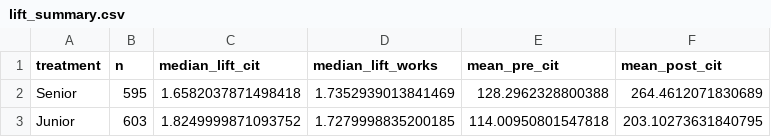
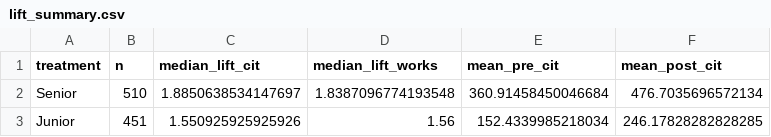
Before and after one commit to AppleShay/thesis-best-paper-trajectories, a CSV file: data/figures/lift_summary.csv, drawn as a sheet.

Commit message:
feat: RQ1 within-paper analysis + RQ2 groundwork
RQ1:
- Add within-paper junior vs senior lift boxplots (14_within_paper_boxplot.png)
- Add 4-panel trajectory figure (14_within_paper_trajectories.png)
- Add lift distributions and trajectory figures (11_*)
- New notebook: 14_within_paper_junior_vs_senior.ipynb

RQ2:
- Add conference lift breakdown (14_conf_lift_breakdown.csv)
- Add RQ2 bar and boxplot figures (rq2_*)
- Add combined lift dataset (rq2_combined_lift.csv)
- Add nonaward baseline data (nonaward_*)

Data:
- Update author_lift.csv, pairs_lift.csv, lift_summary.csv
- Add all_authors_within_paper.csv, matched_pairs_clean.csv
- Update all_matched_profiles.csv

Notebooks:
- Update 08–13 notebooks with latest analysis

```diff
--- a/data/figures/lift_summary.csv
+++ b/data/figures/lift_summary.csv
@@ -1,3 +1,3 @@
 treatment,n,median_lift_cit,median_lift_works,mean_pre_cit,mean_post_cit
-Senior,595,1.6582037871498418,1.7352939013841469,128.2962328800388,264.4612071830689
-Junior,603,1.8249999871093752,1.7279998835200185,114.00950801547818,203.10273631840795
+Senior,510,1.8850638534147697,1.8387096774193548,360.91458450046684,476.7035696572134
+Junior,451,1.550925925925926,1.56,152.4339985218034,246.17828282828285
```
Also changed, not shown: data/matched/author_lift.csv, data/matched/pairs_lift.csv, 26 other files.
